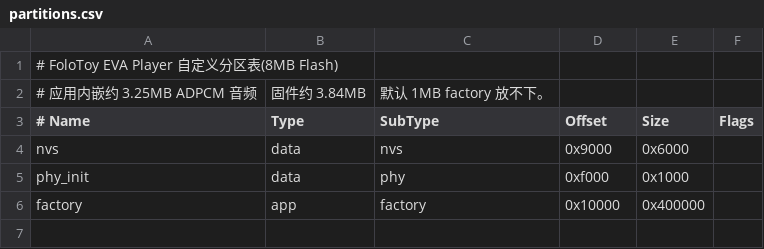
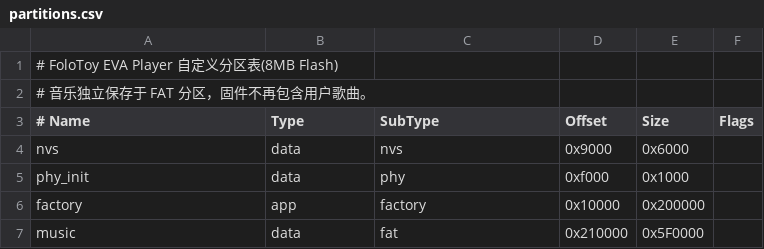
Before and after one commit to PhoenixZHC/FoloToy-EVA-musicplayer, a CSV file: partitions.csv, drawn as a sheet.

Commit message:
feat(player): add Wi-Fi music library and local font assets workflow

```diff
--- a/partitions.csv
+++ b/partitions.csv
@@ -1,3 +1,3 @@
 # FoloToy EVA Player 自定义分区表(8MB Flash)
-# 应用内嵌约 3.25MB ADPCM 音频,固件约 3.84MB,默认 1MB factory 放不下。
+# 音乐独立保存于 FAT 分区，固件不再包含用户歌曲。
 # Name,   Type, SubType, Offset,  Size,     Flags
@@ -5,2 +5,3 @@ nvs,      data, nvs,     0x9000,  0x6000,
 phy_init, data, phy,     0xf000,  0x1000,
-factory,  app,  factory, 0x10000, 0x400000,
+factory,  app,  factory, 0x10000, 0x200000,
+music,    data, fat,     0x210000, 0x5F0000,
```
Also changed, not shown: 55 other files.
